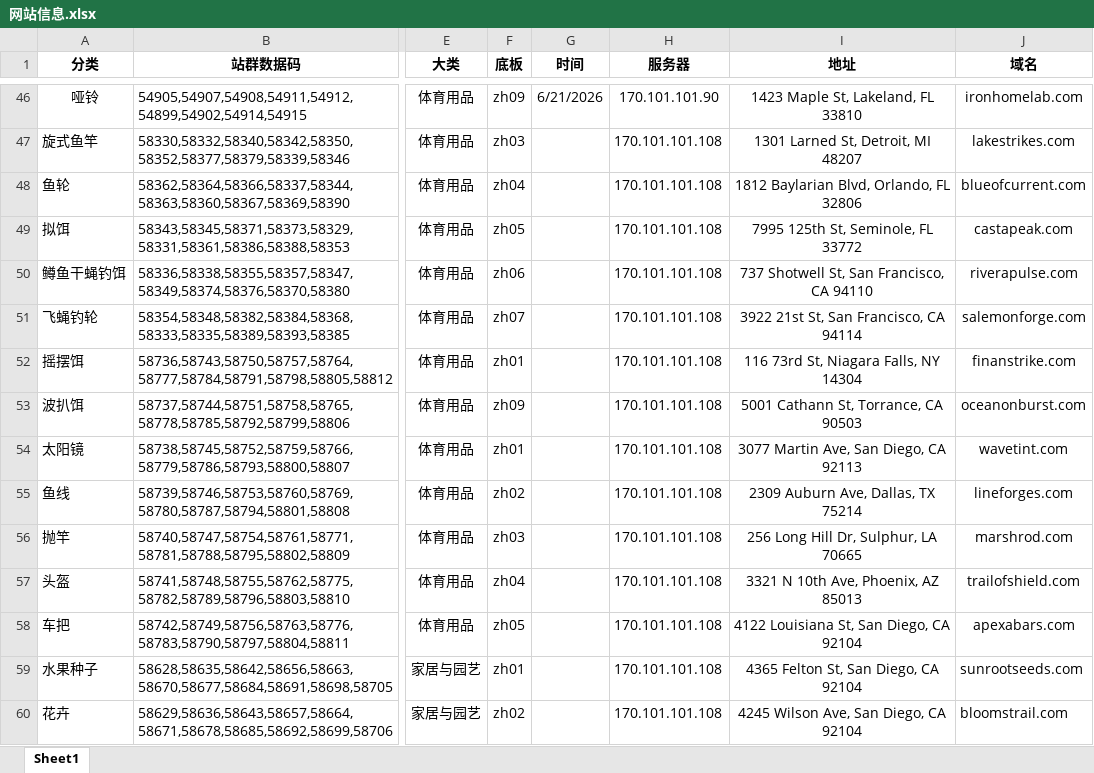
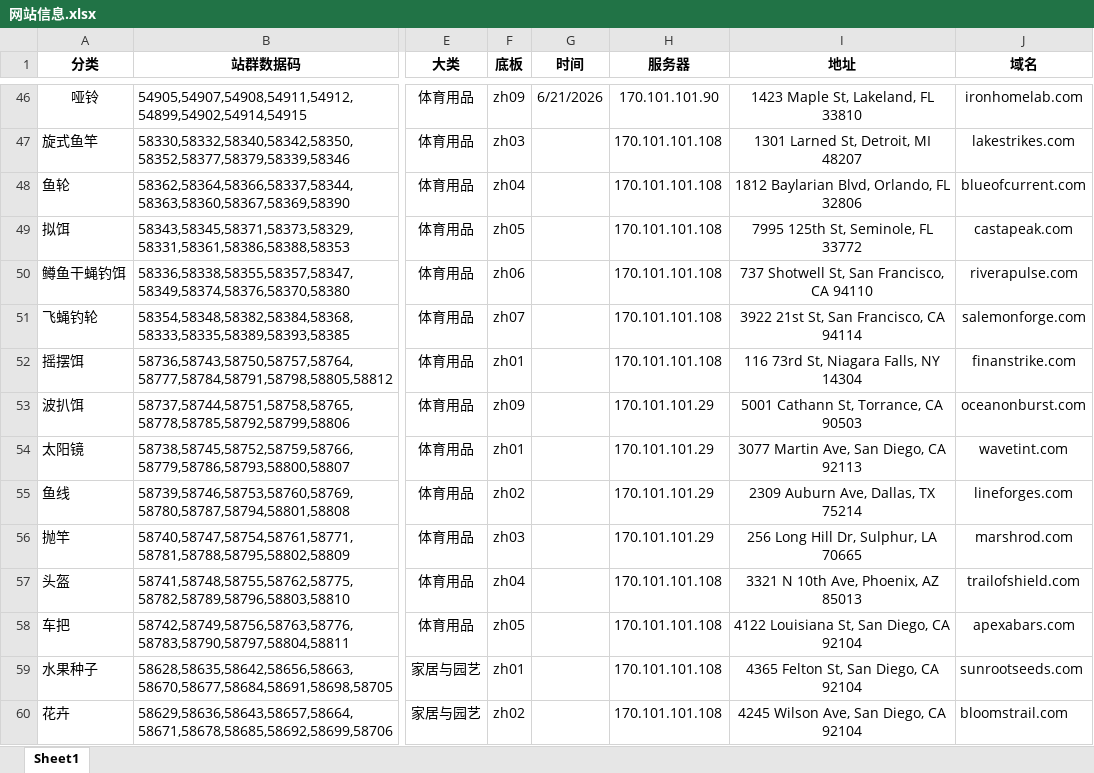
Before and after one commit to hellobigwhite/QMDS, an Excel workbook: uploads/网站信息.xlsx, sheet Sheet1, drawn as a sheet; only a part is shown, gaps mark what is left out; values as stored, in another font and other column widths than the file's, no borders; charts and pictures not drawn; the diff covers the shown part only; the diff names each change by its address in the sheet, - before the commit and + after, or states it on an @@ line.

```diff
--- a/uploads/网站信息.xlsx (sheet Sheet1)
+++ b/uploads/网站信息.xlsx (sheet Sheet1)
-H53:H56 (服务器): 170.101.101.108
+H53:H56 (服务器): 170.101.101.29
```
Also changed, not shown: 22 added rows and 21 edited cells elsewhere in this sheet, 19 other files.
